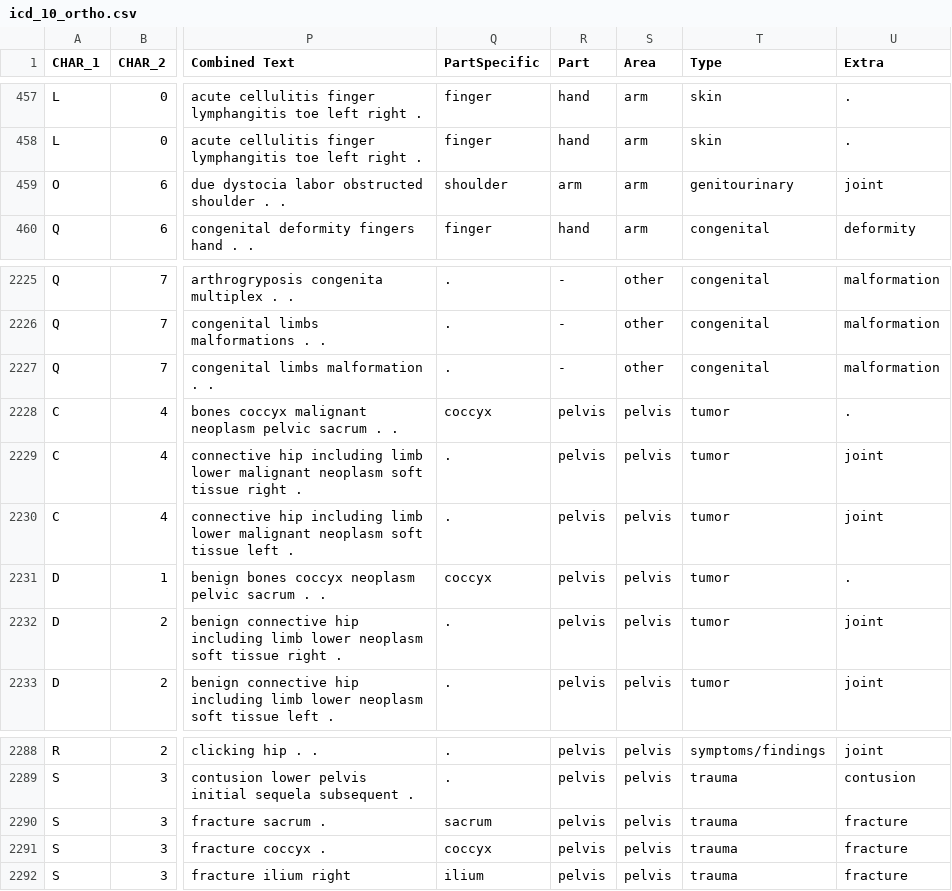
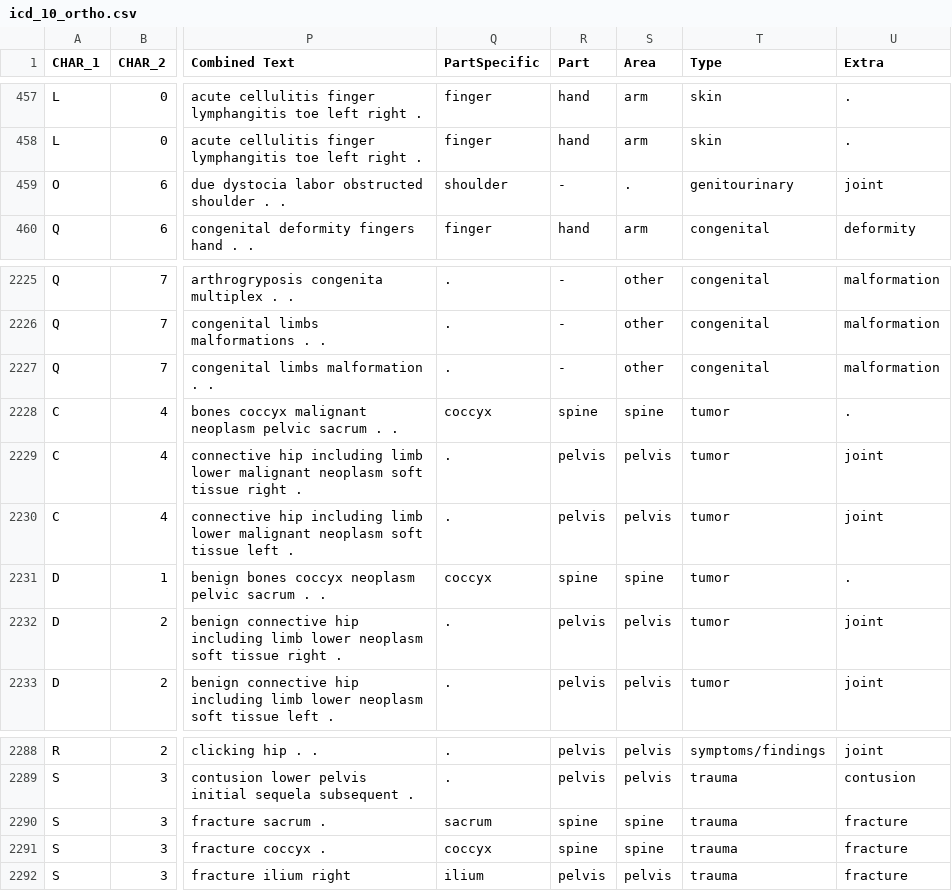
Before and after one commit to rjake/ICD10-hierarchy, a CSV file: icd_10_ortho.csv, drawn as a sheet; only a part is shown, gaps mark what is left out; the diff names each change by its address in the sheet, - before the commit and + after, or states it on an @@ line.

Commit message:
Update misclassifications

```diff
--- a/icd_10_ortho.csv
+++ b/icd_10_ortho.csv
-R459 (Part): arm
+R459 (Part): -
-S459 (Area): arm
+S459 (Area): .
-R2228 (Part): pelvis
+R2228 (Part): spine
-S2228 (Area): pelvis
+S2228 (Area): spine
-R2231 (Part): pelvis
+R2231 (Part): spine
-S2231 (Area): pelvis
+S2231 (Area): spine
-R2290:R2291 (Part): pelvis
+R2290:R2291 (Part): spine
-S2290:S2291 (Area): pelvis
+S2290:S2291 (Area): spine
```
